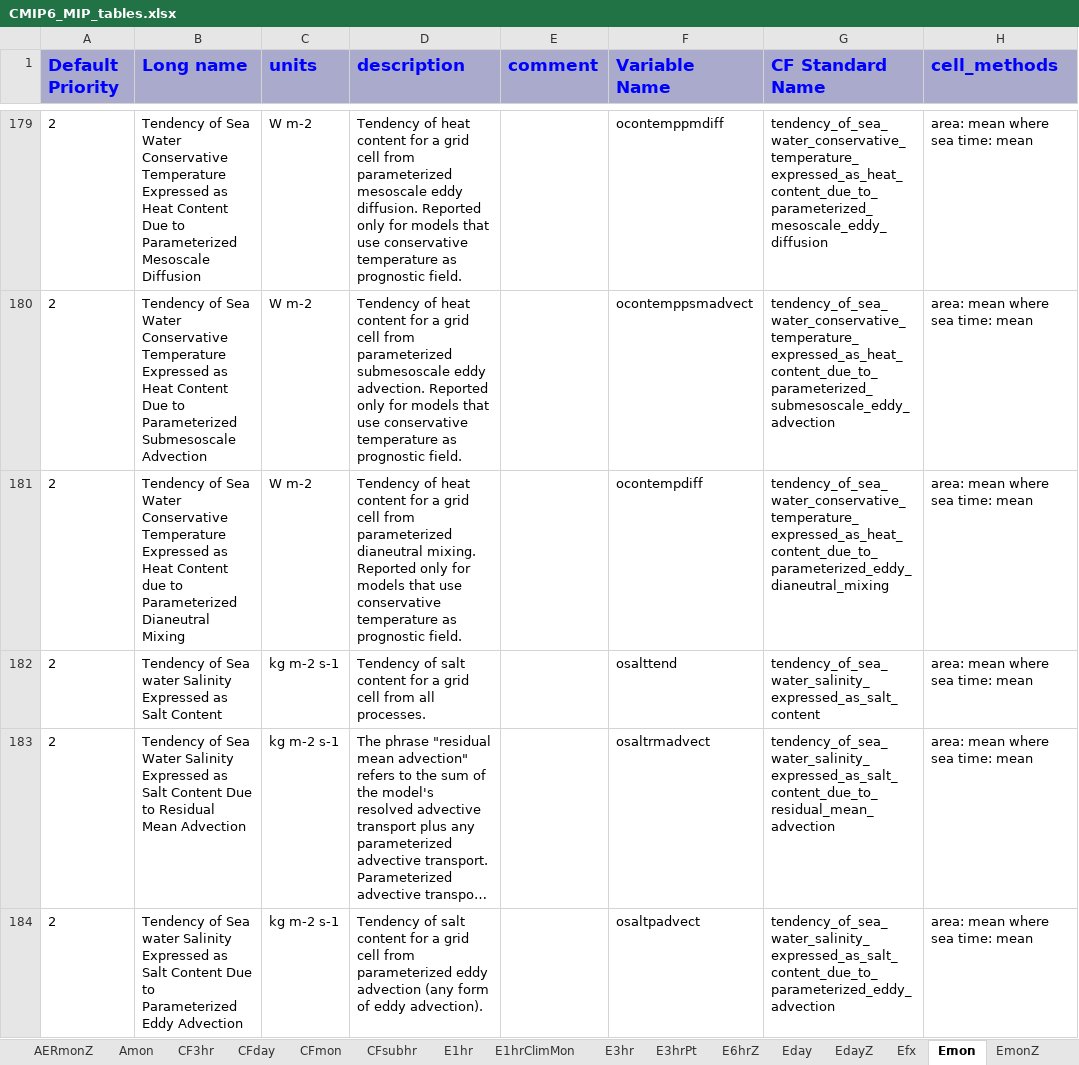
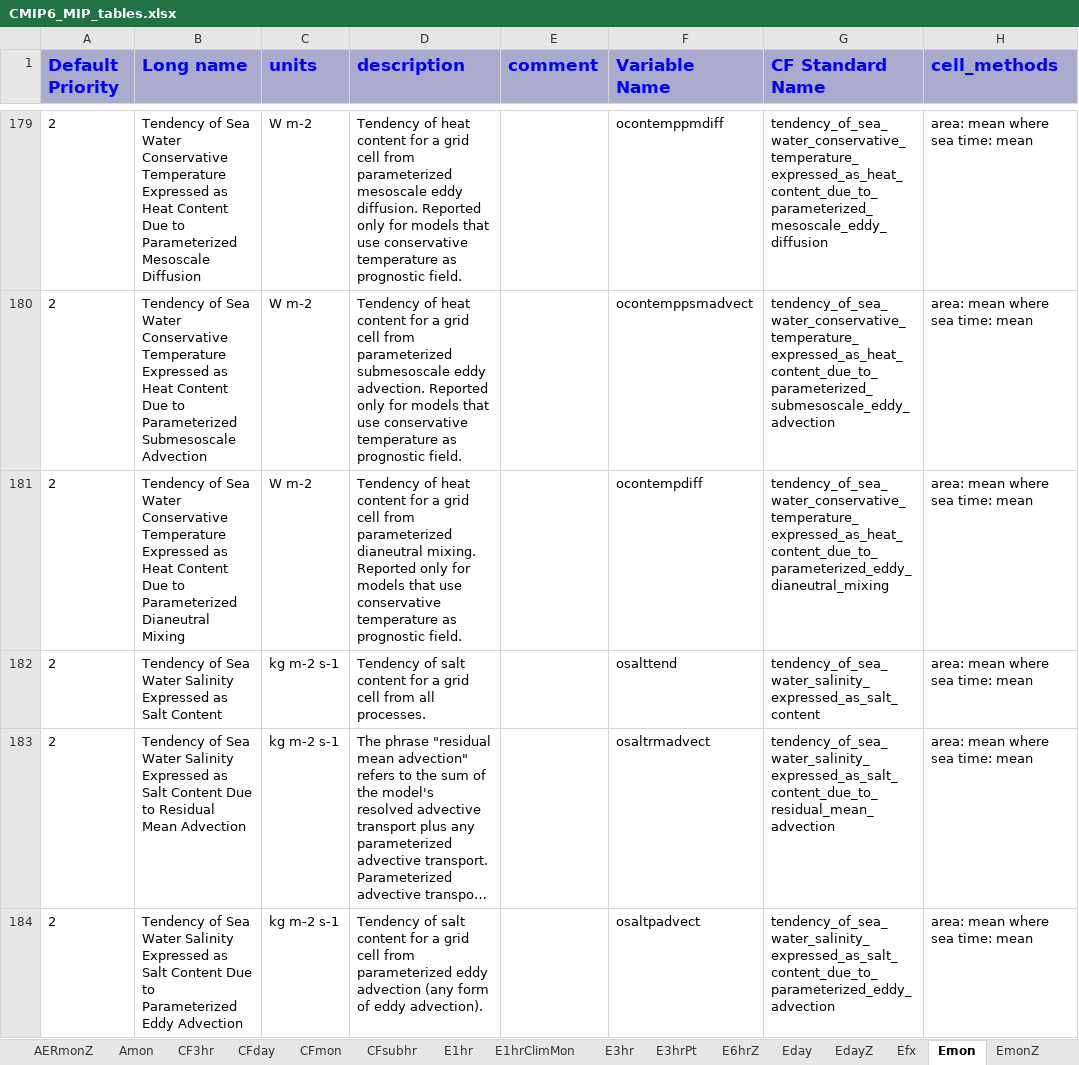
Before and after one commit to zklaus-cmip6/CMIP6dreq, an Excel workbook: dreqPy/docs/CMIP6_MIP_tables.xlsx, sheet Emon, drawn as a sheet; only a part is shown, gaps mark what is left out; long unchanged cells end in …; values as stored, in another font and other column widths than the file's, no borders; the diff covers the shown part only; the diff names each change by its address in the sheet, - before the commit and + after, or states it on an @@ line.

```diff
--- a/dreqPy/docs/CMIP6_MIP_tables.xlsx (sheet Emon)
+++ b/dreqPy/docs/CMIP6_MIP_tables.xlsx (sheet Emon)
-B181 (Long name): …Heat Content due to Parameterized…
+B181 (Long name): …Heat Content Due to Parameterized…
-B182 (Long name): …of Sea water Salinity Expressed…
+B182 (Long name): …of Sea Water Salinity Expressed…
-B184 (Long name): …of Sea water Salinity Expressed…
+B184 (Long name): …of Sea Water Salinity Expressed…
```
Also changed, not shown: 38 edited cells elsewhere in this sheet, sheet EmonZ, sheet EdayZ, sheet Eday, sheet Amon, sheet Oyr, sheet Omon, 25 more sheets, 15 other files.
